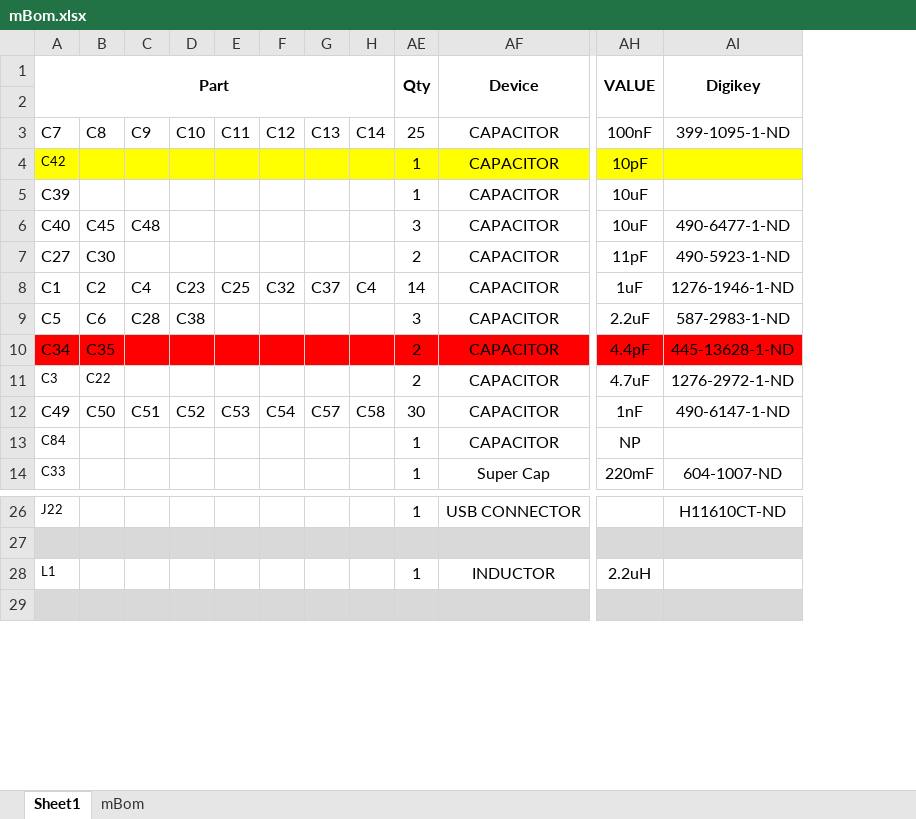
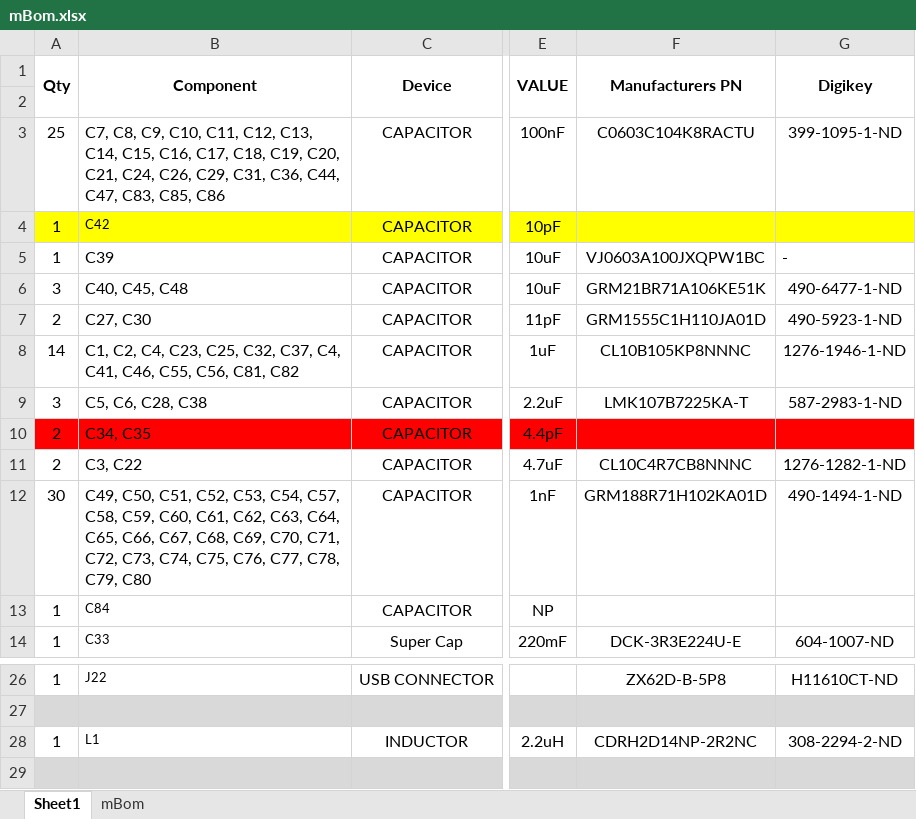
Before and after one commit to marionette-daq/marionette-hardware, an Excel workbook: mBom.xlsx, sheet Sheet1, drawn as a sheet; only a part is shown, gaps mark what is left out; values as stored, in another font and other column widths than the file's, no borders; removed rows and columns are numbered as before the commit, all else as after; the diff names each change by its address in the sheet, - before the commit and + after, or states it on an @@ line.

Commit message:
Formatting changes, also added manufacturers part numnber field.

```diff
--- a/mBom.xlsx (sheet Sheet1)
+++ b/mBom.xlsx (sheet Sheet1)
-column A (Part), rows 3-14: C7 | C42 | C39 | C40 | C27 | C1 | C5 | C34 | C3 | C49 | C84 | C33; rows 26-28: J22 |  | L1
-column B, rows 3-12: C8 |  |  | C45 | C30 | C2 | C6 | C35 | C22 | C50
-column C, rows 3-12: C9 |  |  | C48 |  | C4 | C28 |  |  | C51
-column D, rows 3-12: C10 |  |  |  |  | C23 | C38 |  |  | C52
-column E, rows 3-12: C11 |  |  |  |  | C25 |  |  |  | C53
-column F, rows 3-12: C12 |  |  |  |  | C32 |  |  |  | C54
-column G, rows 3-12: C13 |  |  |  |  | C37 |  |  |  | C57
-column H, rows 3-12: C14 |  |  |  |  | C4 |  |  |  | C58
+column B (Component), rows 3-14: C7, C8, C9, C10, C11, C12, C13, C14, C15, C16, C17, C18, C19, C20, C21, C24, C26, C29, C31, C36, C44, C47, C83, C85, C86 | C42 | C39 | C40, C45, C48 | C27, C30 | C1, C2, C4, C23, C25, C32, C37, C4, C41, C46, C55, C56, C81, C82 | C5, C6, C28, C38 | C34, C35 | C3, C22 | C49, C50, C51, C52, C53, C54, C57, C58, C59, C60, C61, C62, C63, C64, C65, C66, C67, C68, C69, C70, C71, C72, C73, C74, C75, C76, C77, C78, C79, C80 | C84 | C33; rows 26-28: J22 |  | L1
+column F (Manufacturers PN), rows 3-14: C0603C104K8RACTU |  | VJ0603A100JXQPW1BC | GRM21BR71A106KE51K | GRM1555C1H110JA01D | CL10B105KP8NNNC | LMK107B7225KA-T |  | CL10C4R7CB8NNNC | GRM188R71H102KA01D |  | DCK-3R3E224U-E; rows 26-28: ZX62D-B-5P8 |  | CDRH2D14NP-2R2NC
-G5 (Digikey): (empty)
+G5 (Digikey): -
-G10 (Digikey): 445-13628-1-ND
+G10 (Digikey): (empty)
-G11 (Digikey): 1276-2972-1-ND
+G11 (Digikey): 1276-1282-1-ND
-G12 (Digikey): 490-6147-1-ND
+G12 (Digikey): 490-1494-1-ND
-G28 (Digikey): (empty)
+G28 (Digikey): 308-2294-2-ND
```
Also changed, not shown: hidden cells.
